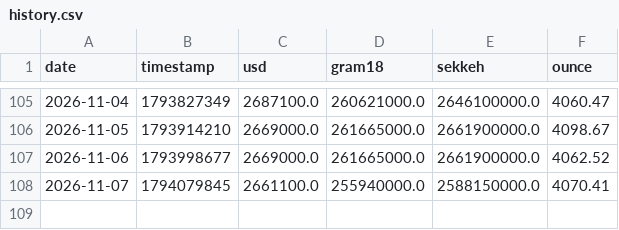
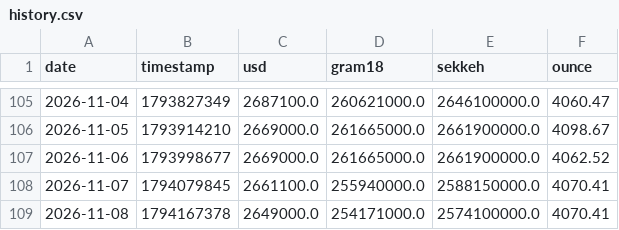
Before and after one commit to yo-meiti/gold-usd-tracker, a CSV file: data/history.csv, drawn as a sheet; only a part is shown, gaps mark what is left out.

```diff
--- a/data/history.csv
+++ b/data/history.csv
@@ -108 +108,2 @@ date,timestamp,usd,gram18,sekkeh,ounce
 2026-11-07,1794079845,2661100.0,255940000.0,2588150000.0,4070.41
+2026-11-08,1794167378,2649000.0,254171000.0,2574100000.0,4070.41
```
Also changed, not shown: 4 other files.
